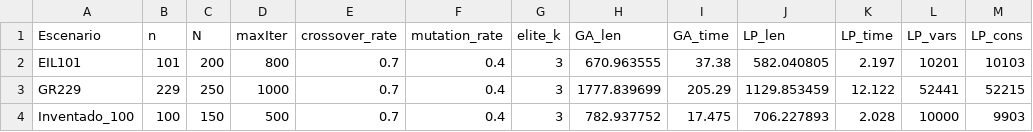
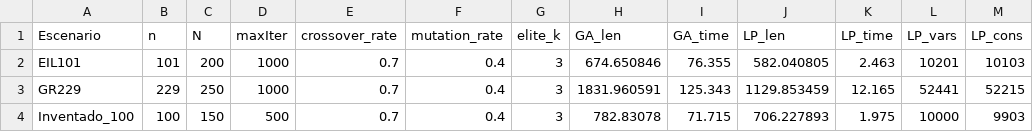
Before and after one commit to tsc221645/Modsim_Proyecto_1, a CSV file: results.csv, drawn as a sheet; only a part is shown; the diff names each change by its address in the sheet, - before the commit and + after, or states it on an @@ line.

```diff
--- a/results.csv
+++ b/results.csv
-D2 (maxIter): 800
+D2 (maxIter): 1000
-H2 (GA_len): 670.963555
+H2 (GA_len): 674.650846
-I2 (GA_time): 37.38
+I2 (GA_time): 76.355
-K2 (LP_time): 2.197
+K2 (LP_time): 2.463
-H3 (GA_len): 1777.839699
+H3 (GA_len): 1831.960591
-I3 (GA_time): 205.29
+I3 (GA_time): 125.343
-K3 (LP_time): 12.122
+K3 (LP_time): 12.165
-H4 (GA_len): 782.937752
+H4 (GA_len): 782.83078
-I4 (GA_time): 17.475
+I4 (GA_time): 71.715
-K4 (LP_time): 2.028
+K4 (LP_time): 1.975
```
Also changed, not shown: 11 other files.
